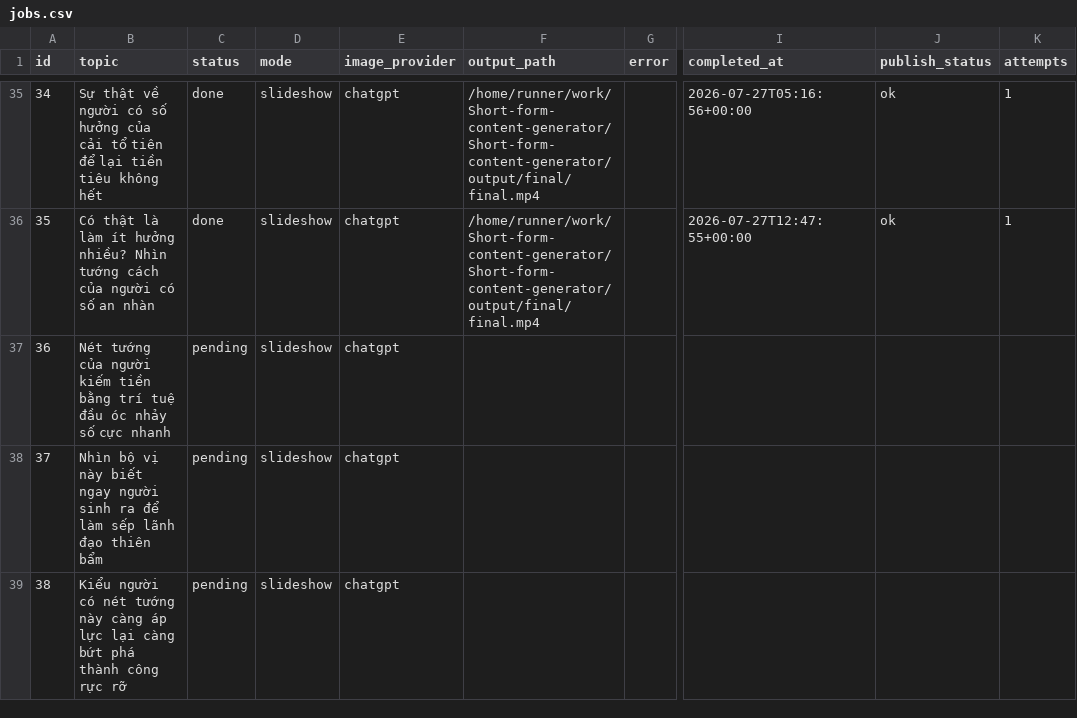
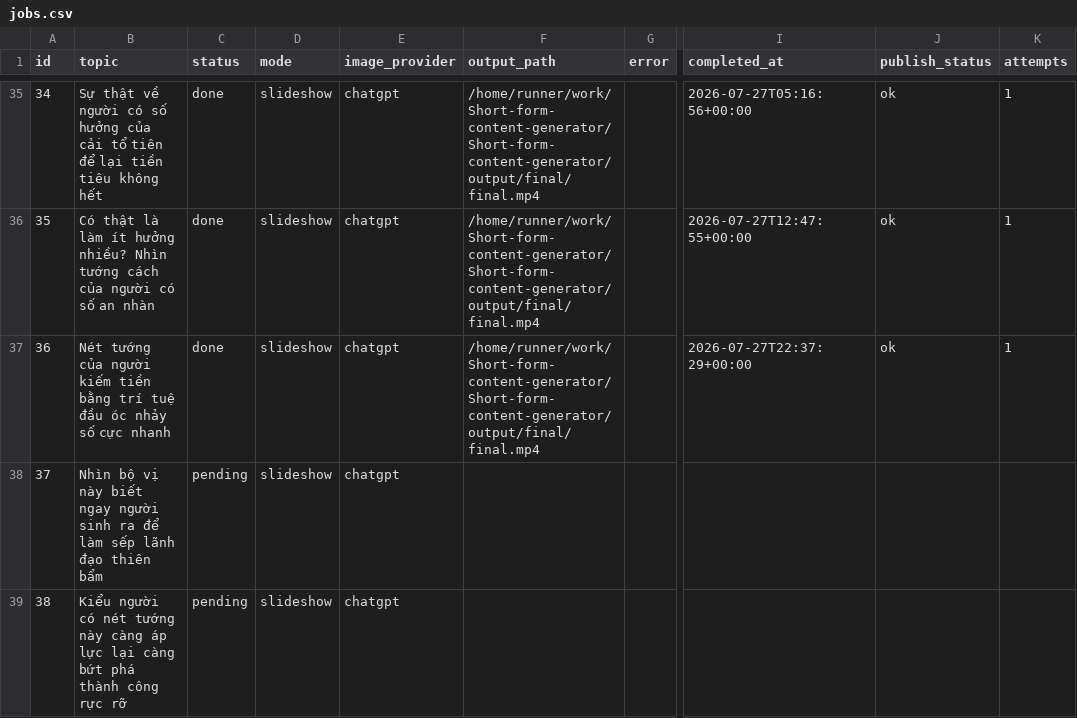
Before and after one commit to NguyenQuangDunghe161764/Short-form-content-generator, a CSV file: jobs.csv, drawn as a sheet; only a part is shown, gaps mark what is left out; the diff names each change by its address in the sheet, - before the commit and + after, or states it on an @@ line.

```diff
--- a/jobs.csv
+++ b/jobs.csv
-C37 (status): pending
+C37 (status): done
-F37 (output_path): (empty)
+F37 (output_path): /home/runner/work/Short-form-content-generator/Short-form-content-generator/output/final/final.mp4
-I37 (completed_at): (empty)
+I37 (completed_at): 2026-07-27T22:37:29+00:00
-J37 (publish_status): (empty)
+J37 (publish_status): ok
-K37 (attempts): (empty)
+K37 (attempts): 1
```
